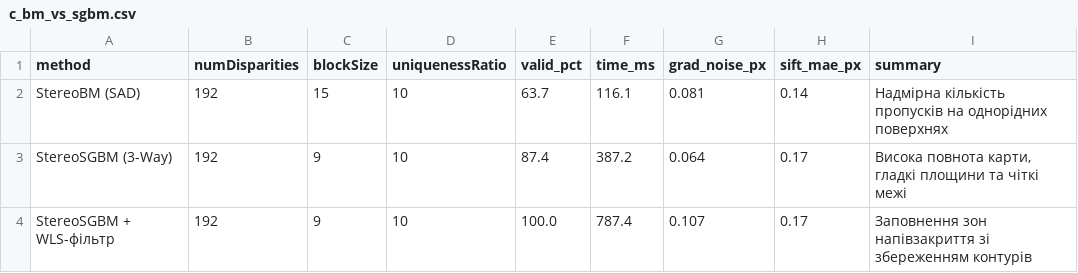
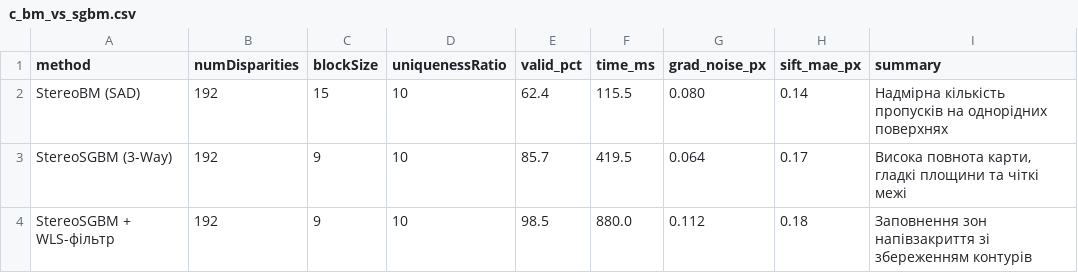
Before and after one commit to Casy7/computer-vision-systems-labs, a CSV file: lab05/results/c_bm_vs_sgbm.csv, drawn as a sheet.

```diff
--- a/lab05/results/c_bm_vs_sgbm.csv
+++ b/lab05/results/c_bm_vs_sgbm.csv
@@ -1,4 +1,4 @@
 method,numDisparities,blockSize,uniquenessRatio,valid_pct,time_ms,grad_noise_px,sift_mae_px,summary
-StereoBM (SAD),192,15,10,63.7,116.1,0.081,0.14,Надмірна кількість пропусків на однорідних поверхнях
-StereoSGBM (3-Way),192,9,10,87.4,387.2,0.064,0.17,"Висока повнота карти, гладкі площини та чіткі межі"
-StereoSGBM + WLS-фільтр,192,9,10,100.0,787.4,0.107,0.17,Заповнення зон напівзакриття зі збереженням контурів
+StereoBM (SAD),192,15,10,62.4,115.5,0.080,0.14,Надмірна кількість пропусків на однорідних поверхнях
+StereoSGBM (3-Way),192,9,10,85.7,419.5,0.064,0.17,"Висока повнота карти, гладкі площини та чіткі межі"
+StereoSGBM + WLS-фільтр,192,9,10,98.5,880.0,0.112,0.18,Заповнення зон напівзакриття зі збереженням контурів
```
Also changed, not shown: lab05/results/a_stereo_models.csv, lab05/results/b_vertical_discrepancy.csv, 35 other files.
